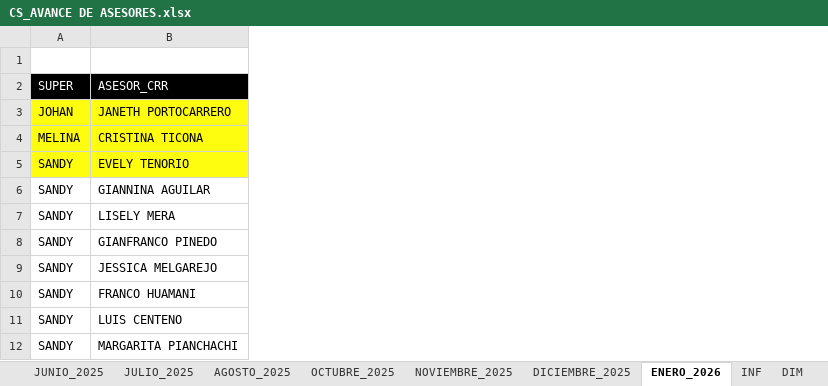
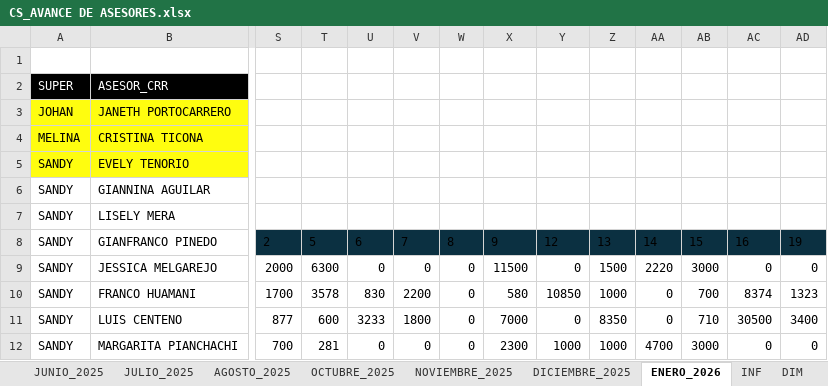
Before and after one commit to jvasquez98/Ranking, an Excel workbook: CS_AVANCE DE ASESORES.xlsx, sheet ENERO_2026, drawn as a sheet; only a part is shown, gaps mark what is left out; values as stored, in another font and other column widths than the file's, no borders; conditional formats and table styles not drawn; the diff covers the shown part only; the diff names each change by its address in the sheet, - before the commit and + after, or states it on an @@ line.

```diff
--- a/CS_AVANCE DE ASESORES.xlsx (sheet ENERO_2026)
+++ b/CS_AVANCE DE ASESORES.xlsx (sheet ENERO_2026)
@@ column S unhidden, rows 8-12: 2 | 2000 | 1700 | 877 | 700 @@
@@ column T unhidden, rows 8-12: 5 | 6300 | 3578 | 600 | 281 @@
@@ column U unhidden, rows 8-12: 6 | 0 | 830 | 3233 | 0 @@
@@ column V unhidden, rows 8-12: 7 | 0 | 2200 | 1800 | 0 @@
@@ column W unhidden, rows 8-12: 8 | 0 | 0 | 0 | 0 @@
@@ column X unhidden, rows 8-12: 9 | 11500 | 580 | 7000 | 2300 @@
@@ column Y unhidden, rows 8-12: 12 | 0 | 10850 | 0 | 1000 @@
@@ column Z unhidden, rows 8-12: 13 | 1500 | 1000 | 8350 | 1000 @@
@@ column AA unhidden, rows 8-12: 14 | 2220 | 0 | 0 | 4700 @@
@@ column AB unhidden, rows 8-12: 15 | 3000 | 700 | 710 | 3000 @@
@@ column AC unhidden, rows 8-12: 16 | 0 | 8374 | 30500 | 0 @@
@@ column AD unhidden, rows 8-12: 19 | 0 | 1323 | 3400 | 0 @@
```
Also changed, not shown: 20 added columns and 1 edited cell elsewhere in this sheet, 3 other files.
